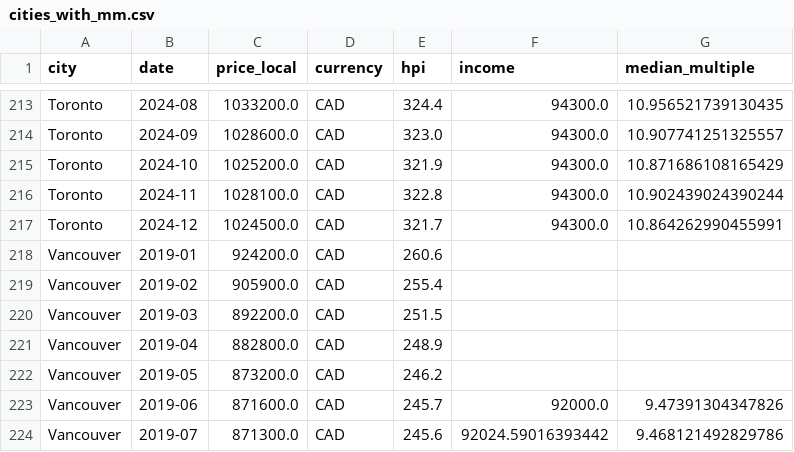
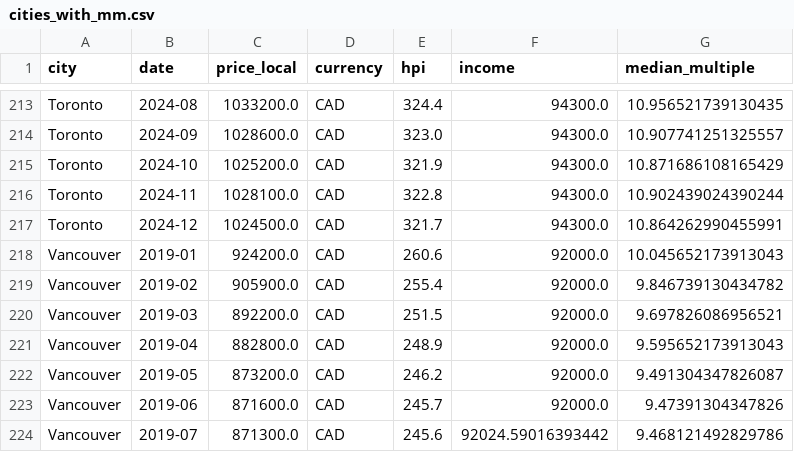
Before and after one commit to ritaich/affordability-gap, a CSV file: data/clean/cities_with_mm.csv, drawn as a sheet; only a part is shown, gaps mark what is left out; the diff covers the shown part only.

```diff
--- a/data/clean/cities_with_mm.csv
+++ b/data/clean/cities_with_mm.csv
@@ -217,7 +217,7 @@ Toronto,2024-11,1028100.0,CAD,322.8,94300.0,10.902439024390244
 Toronto,2024-12,1024500.0,CAD,321.7,94300.0,10.864262990455991
-Vancouver,2019-01,924200.0,CAD,260.6,,
-Vancouver,2019-02,905900.0,CAD,255.4,,
-Vancouver,2019-03,892200.0,CAD,251.5,,
-Vancouver,2019-04,882800.0,CAD,248.9,,
-Vancouver,2019-05,873200.0,CAD,246.2,,
+Vancouver,2019-01,924200.0,CAD,260.6,92000.0,10.045652173913043
+Vancouver,2019-02,905900.0,CAD,255.4,92000.0,9.846739130434782
+Vancouver,2019-03,892200.0,CAD,251.5,92000.0,9.697826086956521
+Vancouver,2019-04,882800.0,CAD,248.9,92000.0,9.595652173913043
+Vancouver,2019-05,873200.0,CAD,246.2,92000.0,9.491304347826087
 Vancouver,2019-06,871600.0,CAD,245.7,92000.0,9.47391304347826
```
Also changed, not shown: 30 edited cells elsewhere in this file, data/clean/cities_with_mdsr.csv, 9 other files.
